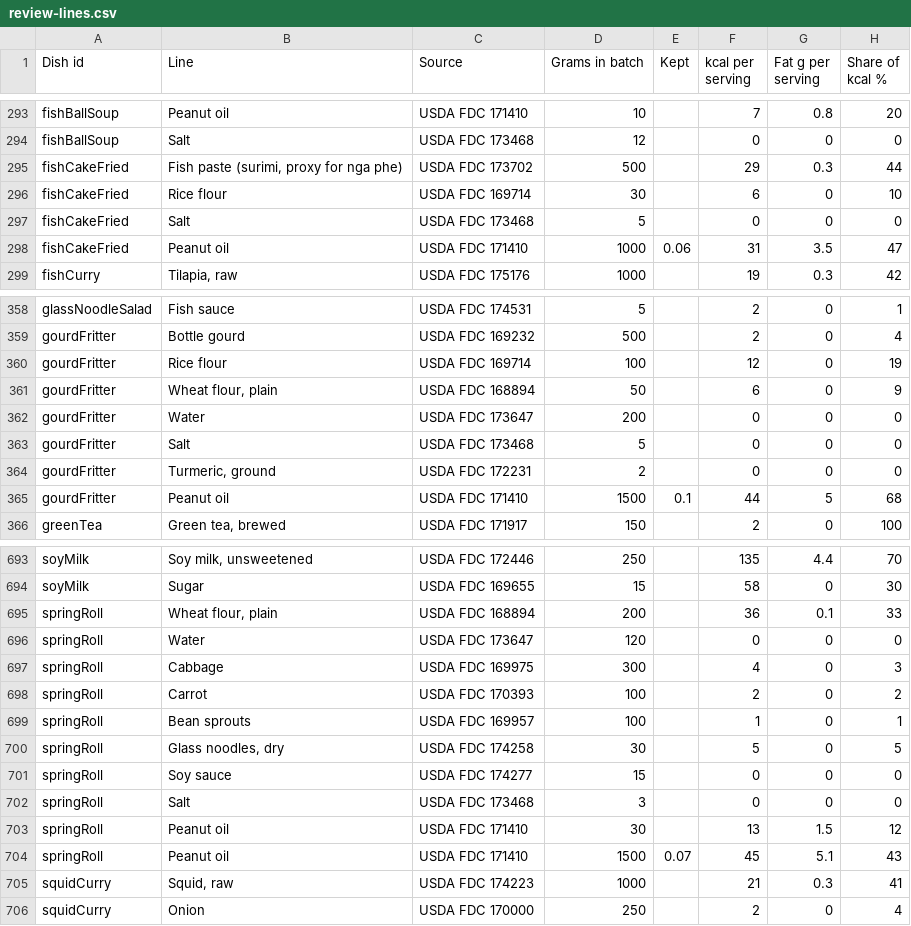
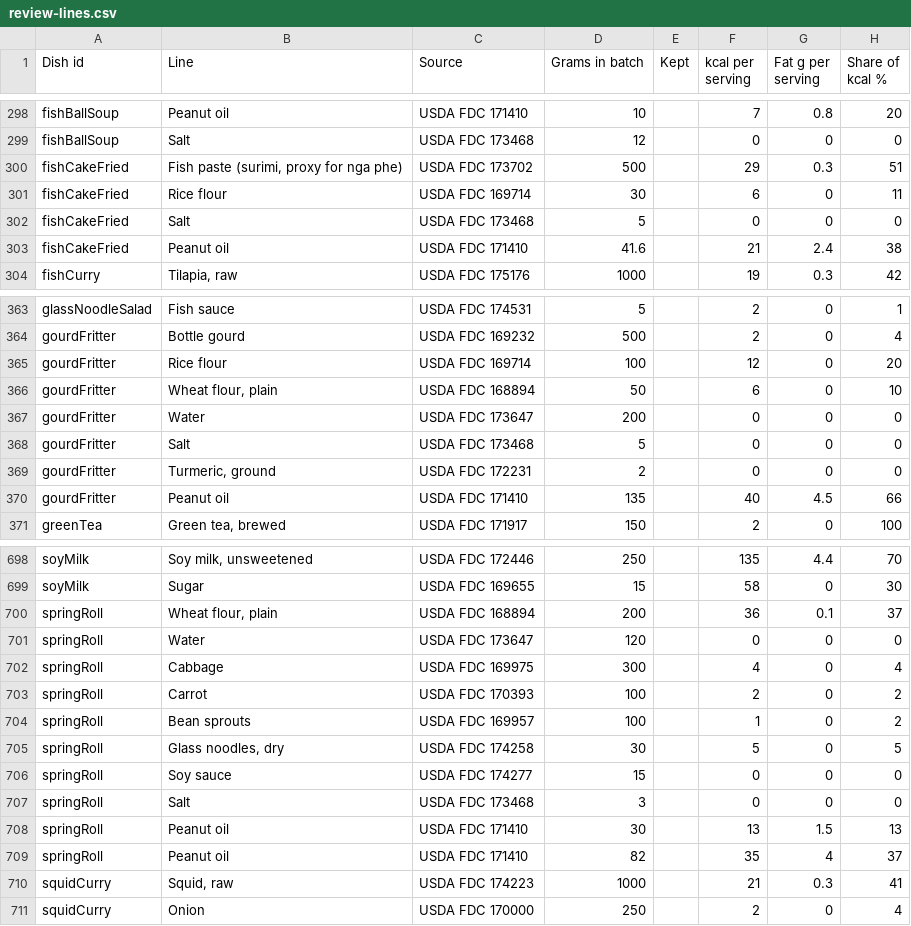
Before and after one commit to khinekyaw/myanmar-calorie-tracker, a CSV file: catalogue/review-lines.csv, drawn as a sheet; only a part is shown, gaps mark what is left out; the diff covers the shown part only.

```diff
--- a/catalogue/review-lines.csv
+++ b/catalogue/review-lines.csv
@@ -294,6 +299,6 @@ fishBallSoup,Peanut oil,USDA FDC 171410,10,,7,0.8,20
 fishBallSoup,Salt,USDA FDC 173468,12,,0,0,0
-fishCakeFried,"Fish paste (surimi, proxy for nga phe)",USDA FDC 173702,500,,29,0.3,44
-fishCakeFried,Rice flour,USDA FDC 169714,30,,6,0,10
+fishCakeFried,"Fish paste (surimi, proxy for nga phe)",USDA FDC 173702,500,,29,0.3,51
+fishCakeFried,Rice flour,USDA FDC 169714,30,,6,0,11
 fishCakeFried,Salt,USDA FDC 173468,5,,0,0,0
-fishCakeFried,Peanut oil,USDA FDC 171410,1000,0.06,31,3.5,47
+fishCakeFried,Peanut oil,USDA FDC 171410,41.6,,21,2.4,38
 fishCurry,"Tilapia, raw",USDA FDC 175176,1000,,19,0.3,42
@@ -359,4 +364,4 @@ glassNoodleSalad,Fish sauce,USDA FDC 174531,5,,2,0,1
 gourdFritter,Bottle gourd,USDA FDC 169232,500,,2,0,4
-gourdFritter,Rice flour,USDA FDC 169714,100,,12,0,19
-gourdFritter,"Wheat flour, plain",USDA FDC 168894,50,,6,0,9
+gourdFritter,Rice flour,USDA FDC 169714,100,,12,0,20
+gourdFritter,"Wheat flour, plain",USDA FDC 168894,50,,6,0,10
 gourdFritter,Water,USDA FDC 173647,200,,0,0,0
@@ -364,3 +369,3 @@ gourdFritter,Salt,USDA FDC 173468,5,,0,0,0
 gourdFritter,"Turmeric, ground",USDA FDC 172231,2,,0,0,0
-gourdFritter,Peanut oil,USDA FDC 171410,1500,0.1,44,5,68
+gourdFritter,Peanut oil,USDA FDC 171410,135,,40,4.5,66
 greenTea,"Green tea, brewed",USDA FDC 171917,150,,2,0,100
@@ -694,7 +699,7 @@ soyMilk,"Soy milk, unsweetened",USDA FDC 172446,250,,135,4.4,70
 soyMilk,Sugar,USDA FDC 169655,15,,58,0,30
-springRoll,"Wheat flour, plain",USDA FDC 168894,200,,36,0.1,33
+springRoll,"Wheat flour, plain",USDA FDC 168894,200,,36,0.1,37
 springRoll,Water,USDA FDC 173647,120,,0,0,0
-springRoll,Cabbage,USDA FDC 169975,300,,4,0,3
+springRoll,Cabbage,USDA FDC 169975,300,,4,0,4
 springRoll,Carrot,USDA FDC 170393,100,,2,0,2
-springRoll,Bean sprouts,USDA FDC 169957,100,,1,0,1
+springRoll,Bean sprouts,USDA FDC 169957,100,,1,0,2
 springRoll,"Glass noodles, dry",USDA FDC 174258,30,,5,0,5
@@ -702,4 +707,4 @@ springRoll,Soy sauce,USDA FDC 174277,15,,0,0,0
 springRoll,Salt,USDA FDC 173468,3,,0,0,0
-springRoll,Peanut oil,USDA FDC 171410,30,,13,1.5,12
-springRoll,Peanut oil,USDA FDC 171410,1500,0.07,45,5.1,43
+springRoll,Peanut oil,USDA FDC 171410,30,,13,1.5,13
+springRoll,Peanut oil,USDA FDC 171410,82,,35,4,37
 squidCurry,"Squid, raw",USDA FDC 174223,1000,,21,0.3,41
```
Also changed, not shown: 5 added rows and 77 edited cells elsewhere in this file, catalogue/review.csv, 35 other files.
